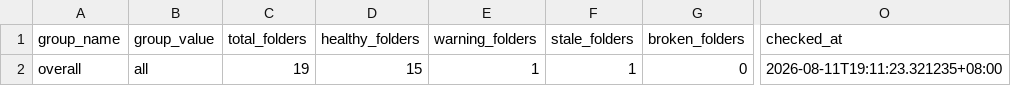
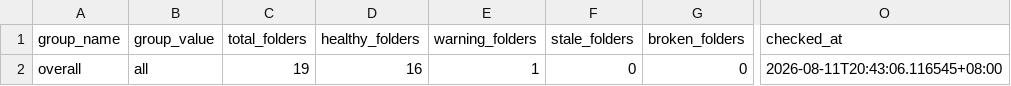
Before and after one commit to wenchiehlee-investment/Python-Actions.GoodInfo, a CSV file: data/upstream/goodinfo_download_health_summary.csv, drawn as a sheet; only a part is shown, gaps mark what is left out; the diff names each change by its address in the sheet, - before the commit and + after, or states it on an @@ line.

Commit message:
🔄 synced file(s) with wenchiehlee-investment/Python-Actions.GoodInfo

```diff
--- a/data/upstream/goodinfo_download_health_summary.csv
+++ b/data/upstream/goodinfo_download_health_summary.csv
-D2 (healthy_folders): 15
+D2 (healthy_folders): 16
-F2 (stale_folders): 1
+F2 (stale_folders): 0
-O2 (checked_at): 2026-08-11T19:11:23.321235+08:00
+O2 (checked_at): 2026-08-11T20:43:06.116545+08:00
```
